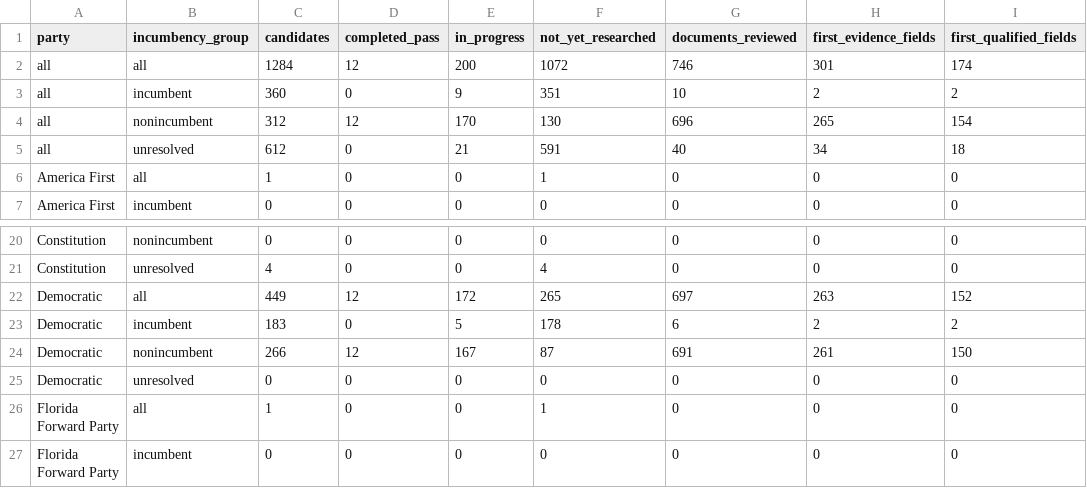
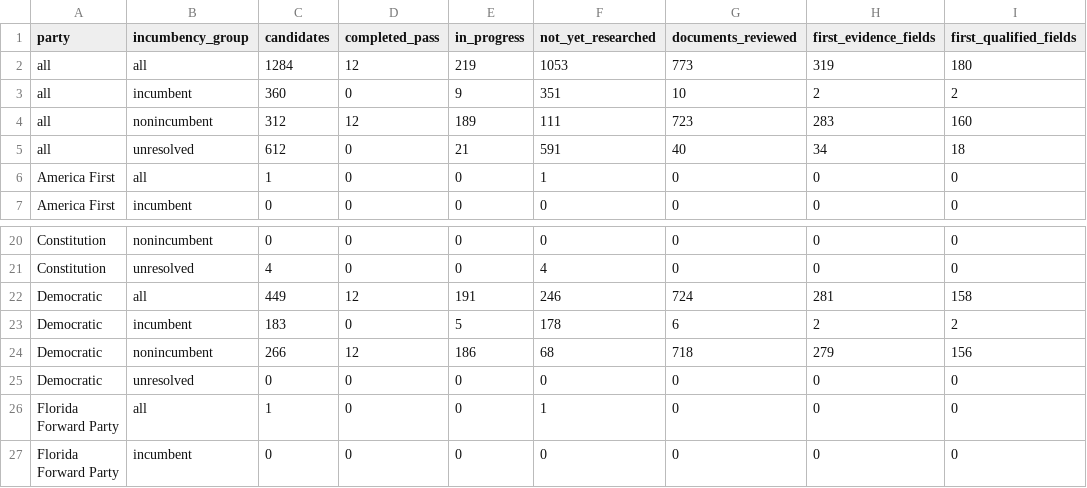
Before and after one commit to hanshanley/which-candidate, a CSV file: results/biographical-research/coverage-by-party-and-incumbency.csv, drawn as a sheet; only a part is shown, gaps mark what is left out.

```diff
--- a/results/biographical-research/coverage-by-party-and-incumbency.csv
+++ b/results/biographical-research/coverage-by-party-and-incumbency.csv
@@ -1,5 +1,5 @@
 party,incumbency_group,candidates,completed_pass,in_progress,not_yet_researched,documents_reviewed,first_evidence_fields,first_qualified_fields
-all,all,1284,12,200,1072,746,301,174
+all,all,1284,12,219,1053,773,319,180
 all,incumbent,360,0,9,351,10,2,2
-all,nonincumbent,312,12,170,130,696,265,154
+all,nonincumbent,312,12,189,111,723,283,160
 all,unresolved,612,0,21,591,40,34,18
@@ -21,5 +21,5 @@ Constitution,nonincumbent,0,0,0,0,0,0,0
 Constitution,unresolved,4,0,0,4,0,0,0
-Democratic,all,449,12,172,265,697,263,152
+Democratic,all,449,12,191,246,724,281,158
 Democratic,incumbent,183,0,5,178,6,2,2
-Democratic,nonincumbent,266,12,167,87,691,261,150
+Democratic,nonincumbent,266,12,186,68,718,279,156
 Democratic,unresolved,0,0,0,0,0,0,0
```
Also changed, not shown: results/biographical-research/candidate-research-status.csv, results/biographical-research/remaining-research-queue.csv, 15 other files.
